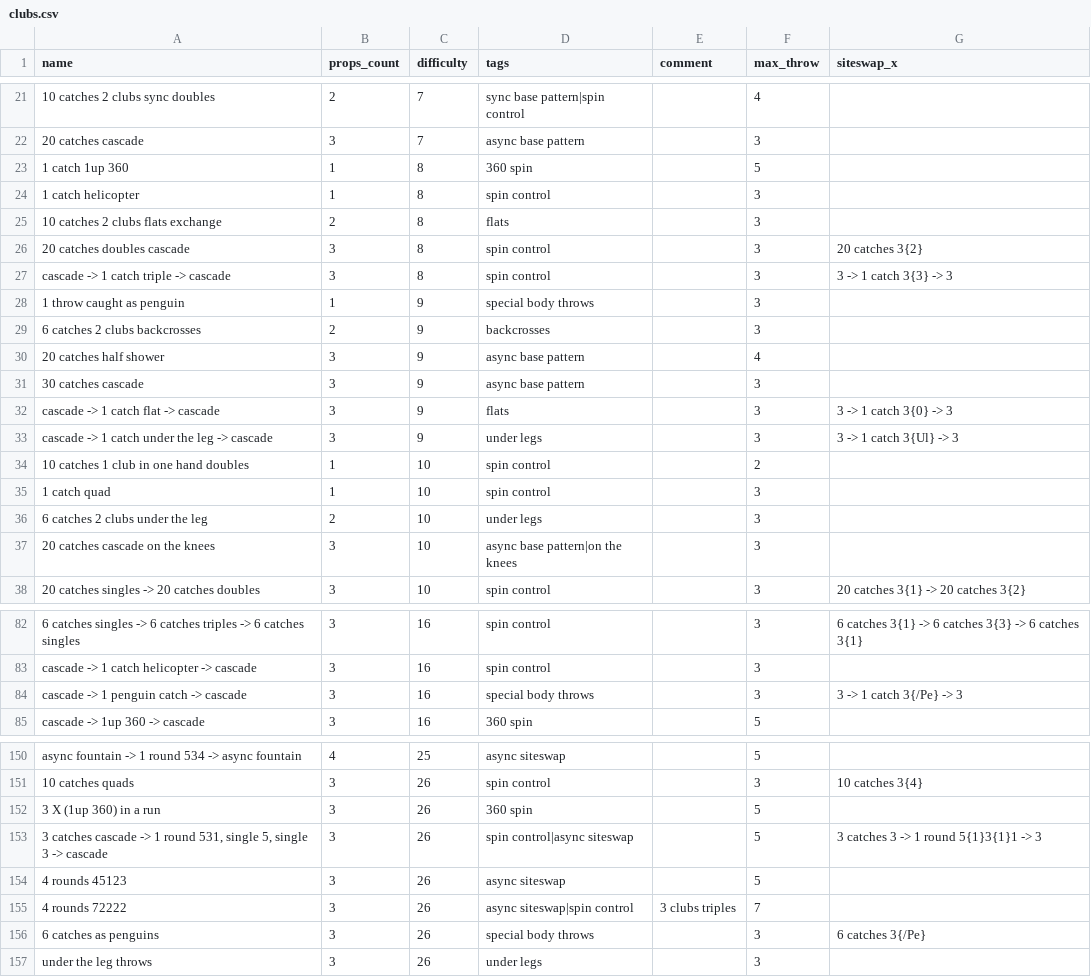
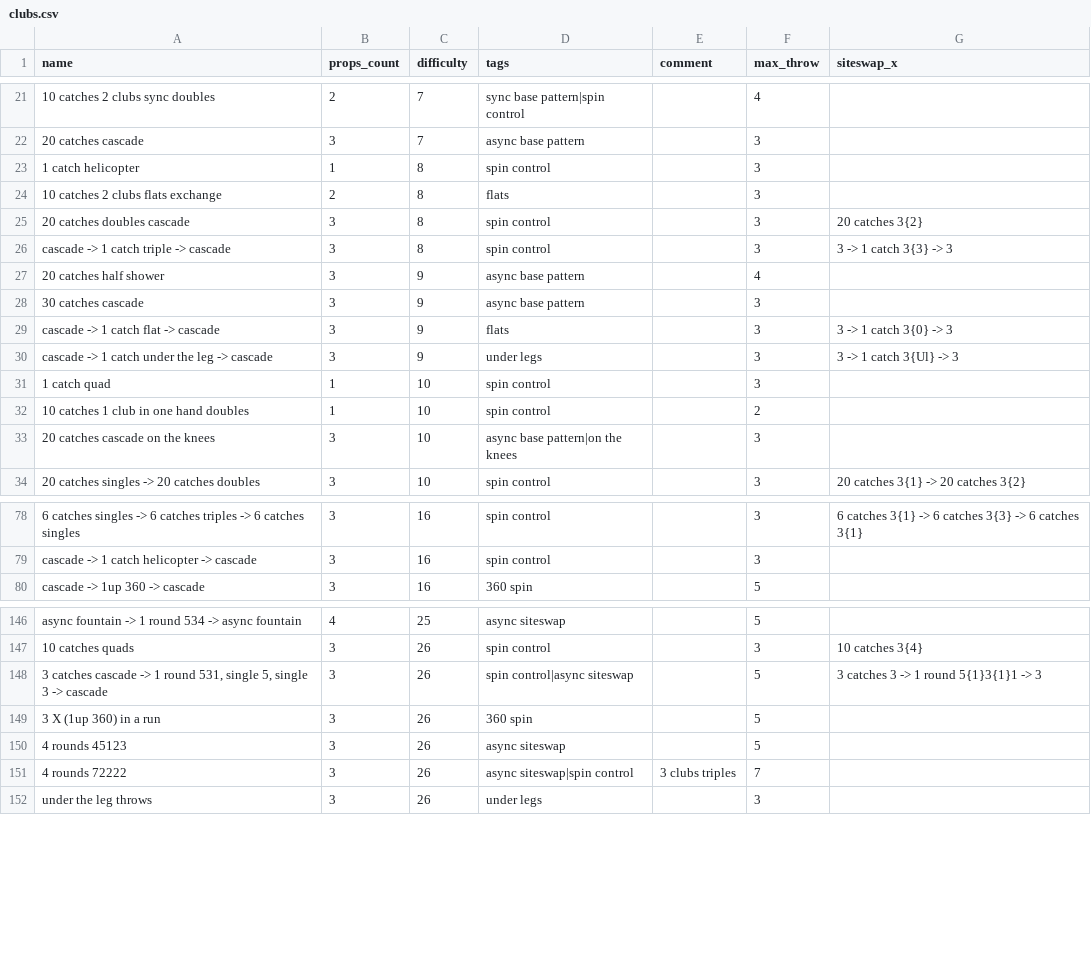
Before and after one commit to ofekraf/jugglefit_website, a CSV file: hardcoded_database/tricks/clubs.csv, drawn as a sheet; only a part is shown, gaps mark what is left out; the diff covers the shown part only.

```diff
--- a/hardcoded_database/tricks/clubs.csv
+++ b/hardcoded_database/tricks/clubs.csv
@@ -22,3 +22,2 @@ name,props_count,difficulty,tags,comment,max_throw,siteswap_x
 "20 catches cascade",3,7,"async base pattern",,3,
-"1 catch 1up 360",1,8,"360 spin",,5,
 "1 catch helicopter",1,8,"spin control",,3,
@@ -27,4 +26,2 @@ name,props_count,difficulty,tags,comment,max_throw,siteswap_x
 "cascade -> 1 catch triple -> cascade",3,8,"spin control",,3,"3 -> 1 catch 3{3} -> 3"
-"1 throw caught as penguin",1,9,"special body throws",,3,
-"6 catches 2 clubs backcrosses",2,9,"backcrosses",,3,
 "20 catches half shower",3,9,"async base pattern",,4,
@@ -33,5 +30,4 @@ name,props_count,difficulty,tags,comment,max_throw,siteswap_x
 "cascade -> 1 catch under the leg -> cascade",3,9,"under legs",,3,"3 -> 1 catch 3{Ul} -> 3"
+"1 catch quad",1,10,"spin control",,3,
 "10 catches 1 club in one hand doubles",1,10,"spin control",,2,
-"1 catch quad",1,10,"spin control",,3,
-"6 catches 2 clubs under the leg",2,10,"under legs",,3,
 "20 catches cascade on the knees",3,10,"async base pattern|on the knees",,3,
@@ -83,3 +79,2 @@ name,props_count,difficulty,tags,comment,max_throw,siteswap_x
 "cascade -> 1 catch helicopter -> cascade",3,16,"spin control",,3,
-"cascade -> 1 penguin catch -> cascade",3,16,"special body throws",,3,"3 -> 1 catch 3{/Pe} -> 3"
 "cascade -> 1up 360 -> cascade",3,16,"360 spin",,5,
@@ -151,7 +147,6 @@ name,props_count,difficulty,tags,comment,max_throw,siteswap_x
 "10 catches quads",3,26,"spin control",,3,"10 catches 3{4}"
+"3 catches cascade -> 1 round 531, single 5, single 3 -> cascade",3,26,"spin control|async siteswap",,5,"3 catches 3 -> 1 round 5{1}3{1}1 -> 3"
 "3 X (1up 360) in a run",3,26,"360 spin",,5,
-"3 catches cascade -> 1 round 531, single 5, single 3 -> cascade",3,26,"spin control|async siteswap",,5,"3 catches 3 -> 1 round 5{1}3{1}1 -> 3"
 "4 rounds 45123",3,26,"async siteswap",,5,
 "4 rounds 72222",3,26,"async siteswap|spin control","3 clubs triples",7,
-"6 catches as penguins",3,26,"special body throws",,3,"6 catches 3{/Pe}"
 "under the leg throws",3,26,"under legs",,3,
```
Also changed, not shown: 1 added row, 8 moved rows and 3 edited cells elsewhere in this file, hardcoded_database/tricks/balls.csv, 11 other files.
